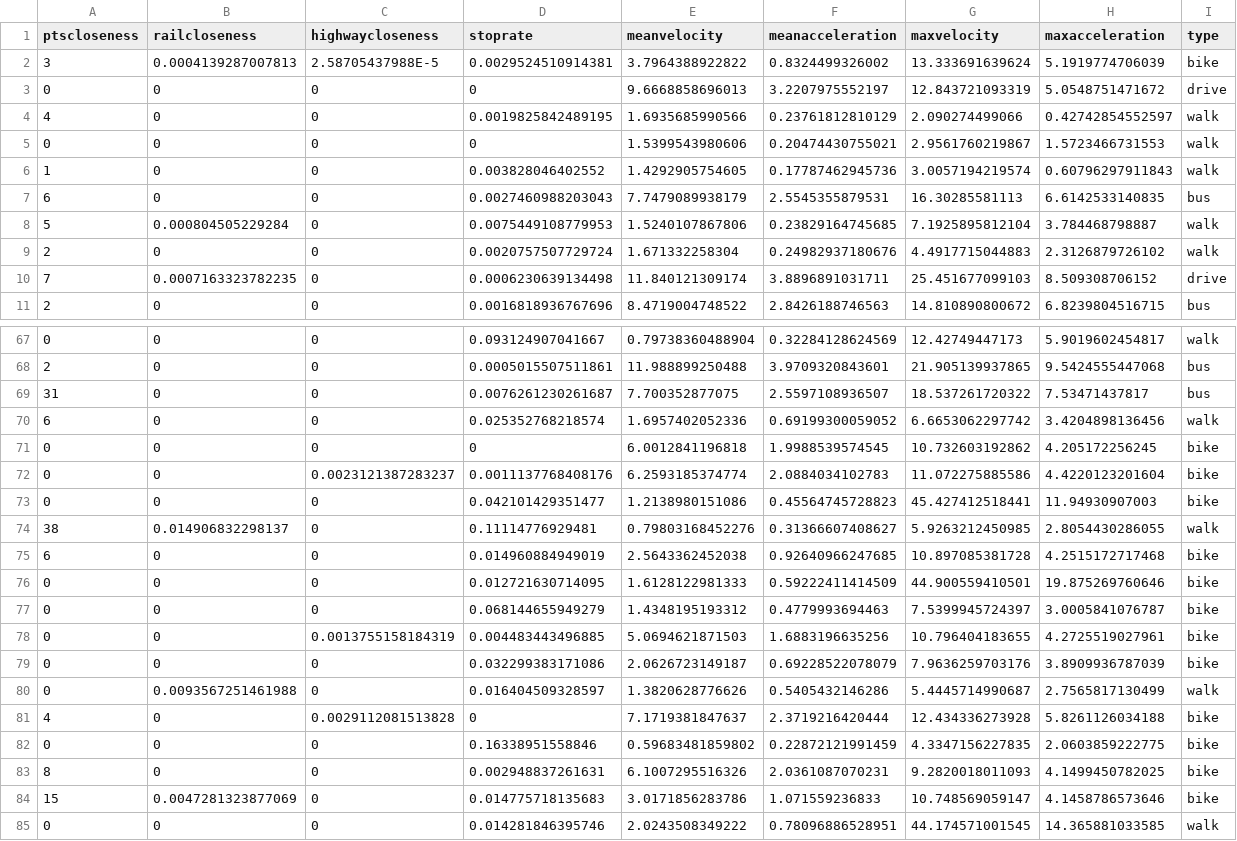
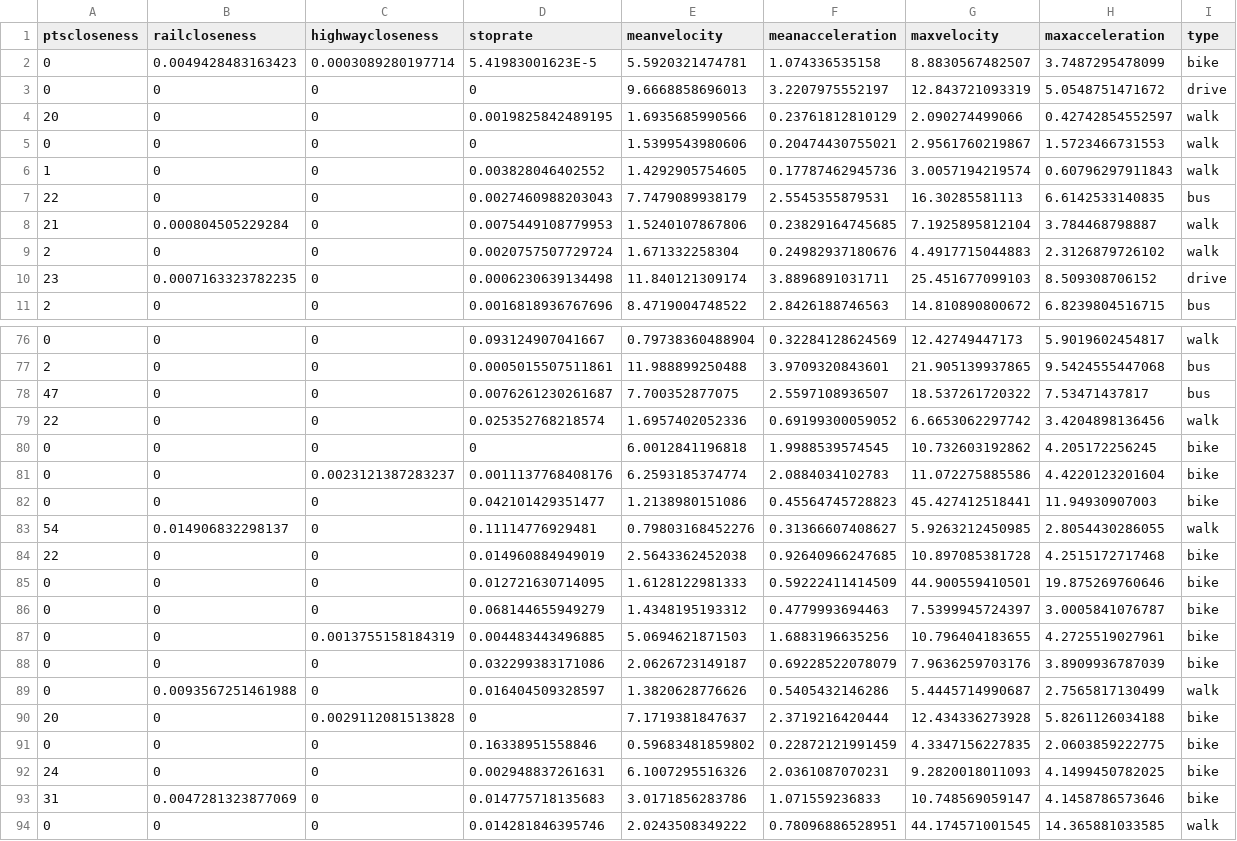
Before and after one commit to michaelzangerle/tmd, a CSV file: gpx/results/filtered/result-filtered-gis.csv, drawn as a sheet; only a part is shown, gaps mark what is left out; the diff covers the shown part only.

Commit message:
adjusted training data, postprocessing for bike mode

```diff
--- a/gpx/results/filtered/result-filtered-gis.csv
+++ b/gpx/results/filtered/result-filtered-gis.csv
@@ -1,11 +1,11 @@
 ptscloseness;railcloseness;highwaycloseness;stoprate;meanvelocity;meanacceleration;maxvelocity;maxacceleration;type
-3;0.0004139287007813;2.58705437988E-5;0.0029524510914381;3.7964388922822;0.8324499326002;13.333691639624;5.1919774706039;bike
+0;0.0049428483163423;0.0003089280197714;5.41983001623E-5;5.5920321474781;1.074336535158;8.8830567482507;3.7487295478099;bike
 0;0;0;0;9.6668858696013;3.2207975552197;12.843721093319;5.0548751471672;drive
-4;0;0;0.0019825842489195;1.6935685990566;0.23761812810129;2.090274499066;0.42742854552597;walk
+20;0;0;0.0019825842489195;1.6935685990566;0.23761812810129;2.090274499066;0.42742854552597;walk
 0;0;0;0;1.5399543980606;0.20474430755021;2.9561760219867;1.5723466731553;walk
 1;0;0;0.003828046402552;1.4292905754605;0.17787462945736;3.0057194219574;0.60796297911843;walk
-6;0;0;0.0027460988203043;7.7479089938179;2.5545355879531;16.30285581113;6.6142533140835;bus
-5;0.000804505229284;0;0.0075449108779953;1.5240107867806;0.23829164745685;7.1925895812104;3.784468798887;walk
+22;0;0;0.0027460988203043;7.7479089938179;2.5545355879531;16.30285581113;6.6142533140835;bus
+21;0.000804505229284;0;0.0075449108779953;1.5240107867806;0.23829164745685;7.1925895812104;3.784468798887;walk
 2;0;0;0.0020757507729724;1.671332258304;0.24982937180676;4.4917715044883;2.3126879726102;walk
-7;0.0007163323782235;0;0.0006230639134498;11.840121309174;3.8896891031711;25.451677099103;8.509308706152;drive
+23;0.0007163323782235;0;0.0006230639134498;11.840121309174;3.8896891031711;25.451677099103;8.509308706152;drive
 2;0;0;0.0016818936767696;8.4719004748522;2.8426188746563;14.810890800672;6.8239804516715;bus
@@ -68,4 +77,4 @@ ptscloseness;railcloseness;highwaycloseness;stoprate;meanvelocity;meanaccelerati
 2;0;0;0.0005015507511861;11.988899250488;3.9709320843601;21.905139937865;9.5424555447068;bus
-31;0;0;0.0076261230261687;7.700352877075;2.5597108936507;18.537261720322;7.53471437817;bus
-6;0;0;0.025352768218574;1.6957402052336;0.69199300059052;6.6653062297742;3.4204898136456;walk
+47;0;0;0.0076261230261687;7.700352877075;2.5597108936507;18.537261720322;7.53471437817;bus
+22;0;0;0.025352768218574;1.6957402052336;0.69199300059052;6.6653062297742;3.4204898136456;walk
 0;0;0;0;6.0012841196818;1.9988539574545;10.732603192862;4.205172256245;bike
@@ -73,4 +82,4 @@ ptscloseness;railcloseness;highwaycloseness;stoprate;meanvelocity;meanaccelerati
 0;0;0;0.042101429351477;1.2138980151086;0.45564745728823;45.427412518441;11.94930907003;bike
-38;0.014906832298137;0;0.11114776929481;0.79803168452276;0.31366607408627;5.9263212450985;2.8054430286055;walk
-6;0;0;0.014960884949019;2.5643362452038;0.92640966247685;10.897085381728;4.2515172717468;bike
+54;0.014906832298137;0;0.11114776929481;0.79803168452276;0.31366607408627;5.9263212450985;2.8054430286055;walk
+22;0;0;0.014960884949019;2.5643362452038;0.92640966247685;10.897085381728;4.2515172717468;bike
 0;0;0;0.012721630714095;1.6128122981333;0.59222411414509;44.900559410501;19.875269760646;bike
@@ -80,6 +89,6 @@ ptscloseness;railcloseness;highwaycloseness;stoprate;meanvelocity;meanaccelerati
 0;0.0093567251461988;0;0.016404509328597;1.3820628776626;0.5405432146286;5.4445714990687;2.7565817130499;walk
-4;0;0.0029112081513828;0;7.1719381847637;2.3719216420444;12.434336273928;5.8261126034188;bike
+20;0;0.0029112081513828;0;7.1719381847637;2.3719216420444;12.434336273928;5.8261126034188;bike
 0;0;0;0.16338951558846;0.59683481859802;0.22872121991459;4.3347156227835;2.0603859222775;bike
-8;0;0;0.002948837261631;6.1007295516326;2.0361087070231;9.2820018011093;4.1499450782025;bike
-15;0.0047281323877069;0;0.014775718135683;3.0171856283786;1.071559236833;10.748569059147;4.1458786573646;bike
+24;0;0;0.002948837261631;6.1007295516326;2.0361087070231;9.2820018011093;4.1499450782025;bike
+31;0.0047281323877069;0;0.014775718135683;3.0171856283786;1.071559236833;10.748569059147;4.1458786573646;bike
 0;0;0;0.014281846395746;2.0243508349222;0.78096886528951;44.174571001545;14.365881033585;walk
```
Also changed, not shown: 9 added rows and 26 edited cells elsewhere in this file, gpx/results/filtered/result-filtered.csv, 15 other files.
